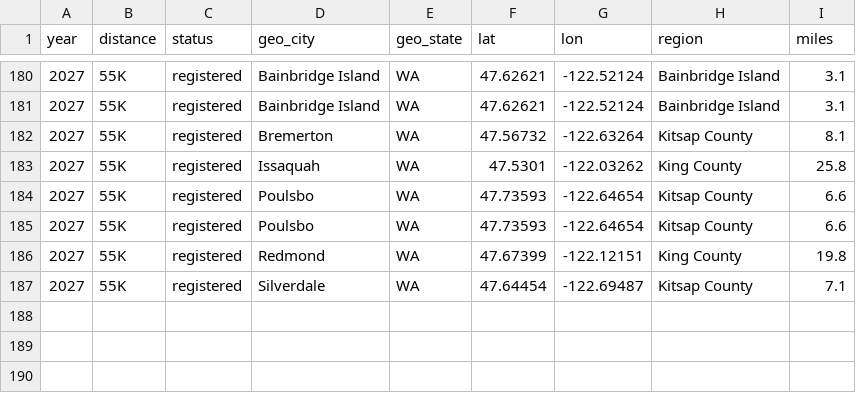
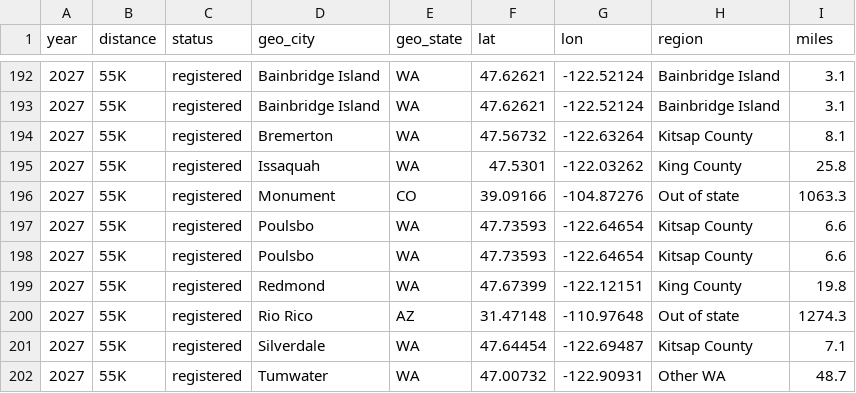
Before and after one commit to BURT-100/burt-origins, a CSV file: data/public/runners.csv, drawn as a sheet; only a part is shown, gaps mark what is left out; the diff covers the shown part only; the diff names each change by its address in the sheet, - before the commit and + after, or states it on an @@ line.

```diff
--- a/data/public/runners.csv
+++ b/data/public/runners.csv
+row 196: 2027 | 55K | registered | Monument | CO | 39.09166 | -104.87276 | Out of state | 1063.3
+row 200: 2027 | 55K | registered | Rio Rico | AZ | 31.47148 | -110.97648 | Out of state | 1274.3
+row 202: 2027 | 55K | registered | Tumwater | WA | 47.00732 | -122.90931 | Other WA | 48.7
```
Also changed, not shown: 12 added rows elsewhere in this file, data/metrics.csv, 3 other files.
